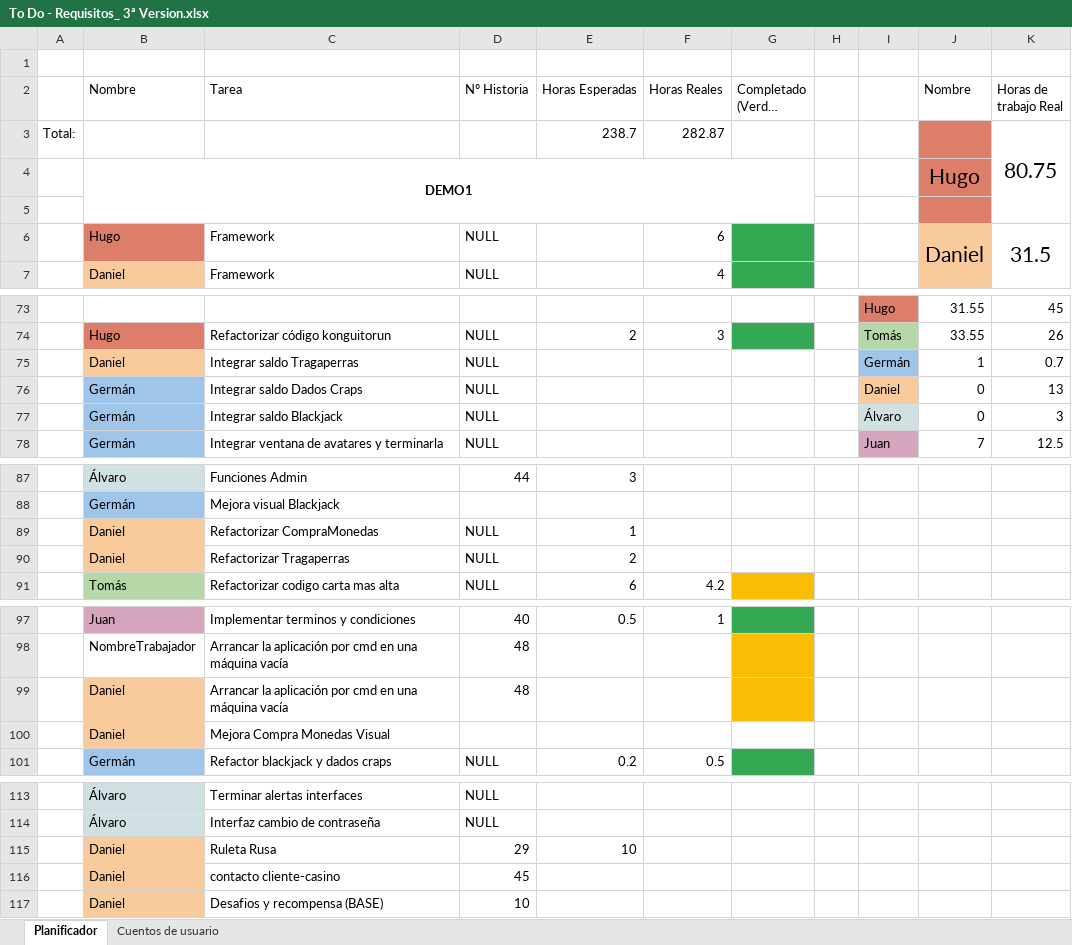
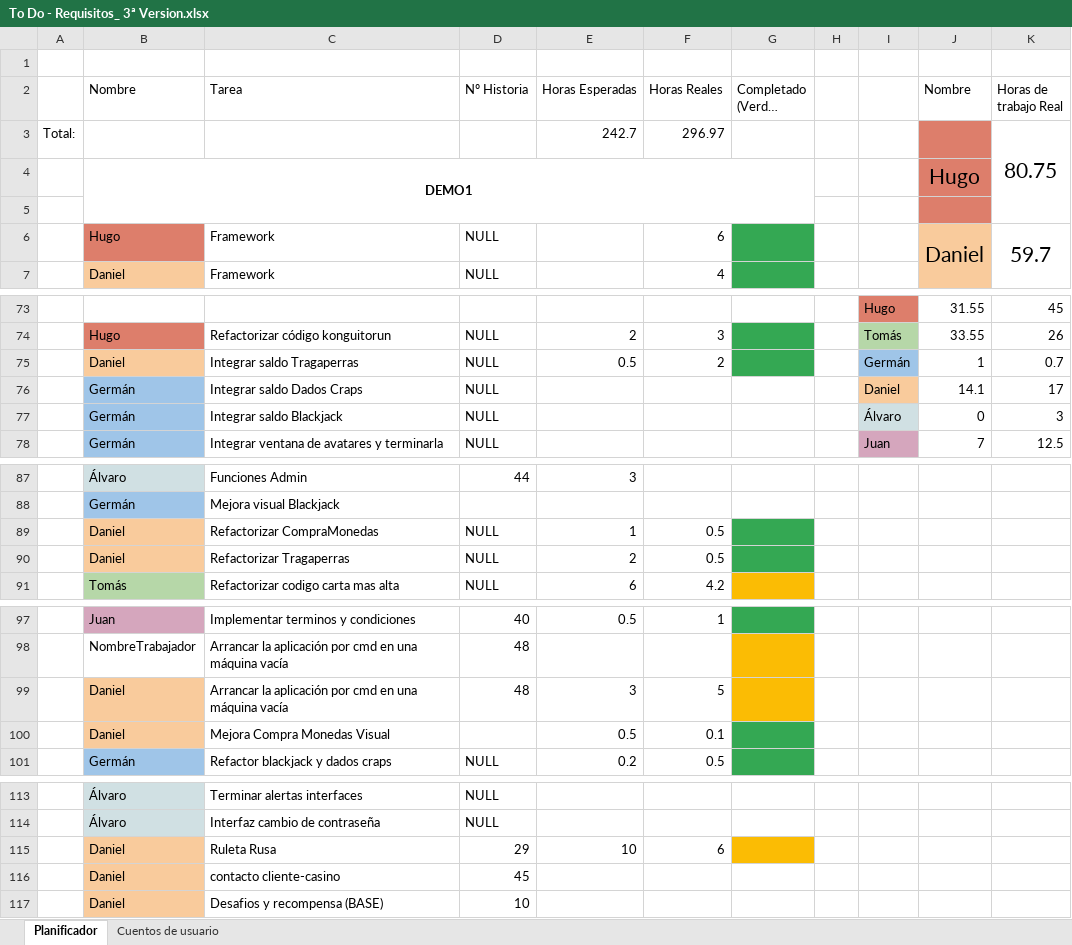
Before and after one commit to DonJuanFederico/Konguitos_Casino, an Excel workbook: Documentación/To Do - Requisitos_ 3ª Version.xlsx, sheet Planificador, drawn as a sheet; only a part is shown, gaps mark what is left out; long unchanged cells end in …; values as stored, in another font and other column widths than the file's, no borders; charts and pictures not drawn; the diff names each change by its address in the sheet, - before the commit and + after, or states it on an @@ line.

```diff
--- a/Documentación/To Do - Requisitos_ 3ª Version.xlsx (sheet Planificador)
+++ b/Documentación/To Do - Requisitos_ 3ª Version.xlsx (sheet Planificador)
-E3 (Horas Esperadas): 238.7
+E3 (Horas Esperadas): 242.7
-F3 (Horas Reales): 282.87
+F3 (Horas Reales): 296.97
-K6 (Horas de trabajo Real): 31.5
+K6 (Horas de trabajo Real): 59.7
-E75 (Horas Esperadas): (empty)
+E75 (Horas Esperadas): 0.5
-F75 (Horas Reales): (empty)
+F75 (Horas Reales): 2
-G75 fill: none
+G75 fill: #34A853
-J76 (Nombre): 0
+J76 (Nombre): 14.1
-K76 (Horas de trabajo Real): 13
+K76 (Horas de trabajo Real): 17
-F89:F90 (Horas Reales): (empty)
+F89:F90 (Horas Reales): 0.5
-G89:G90 fill: none
+G89:G90 fill: #34A853
-E99 (Horas Esperadas): (empty)
+E99 (Horas Esperadas): 3
-F99 (Horas Reales): (empty)
+F99 (Horas Reales): 5
-E100 (Horas Esperadas): (empty)
+E100 (Horas Esperadas): 0.5
-F100 (Horas Reales): (empty)
+F100 (Horas Reales): 0.1
-G100 fill: none
+G100 fill: #34A853
-F115 (Horas Reales): (empty)
+F115 (Horas Reales): 6
-G115 fill: none
+G115 fill: #FBBC04
```
